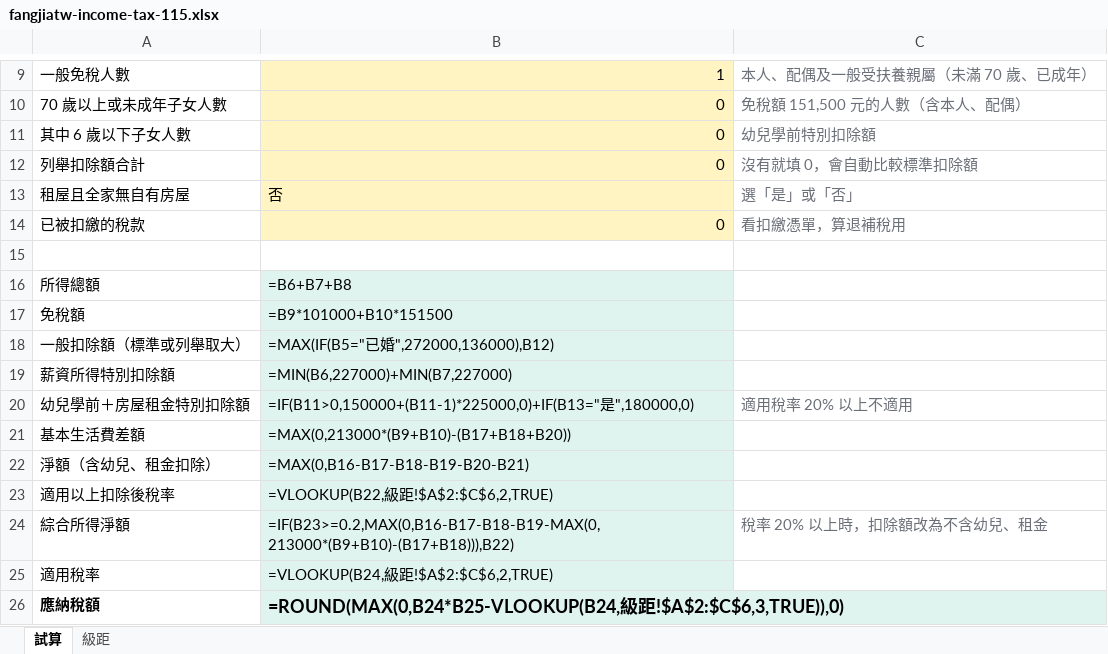
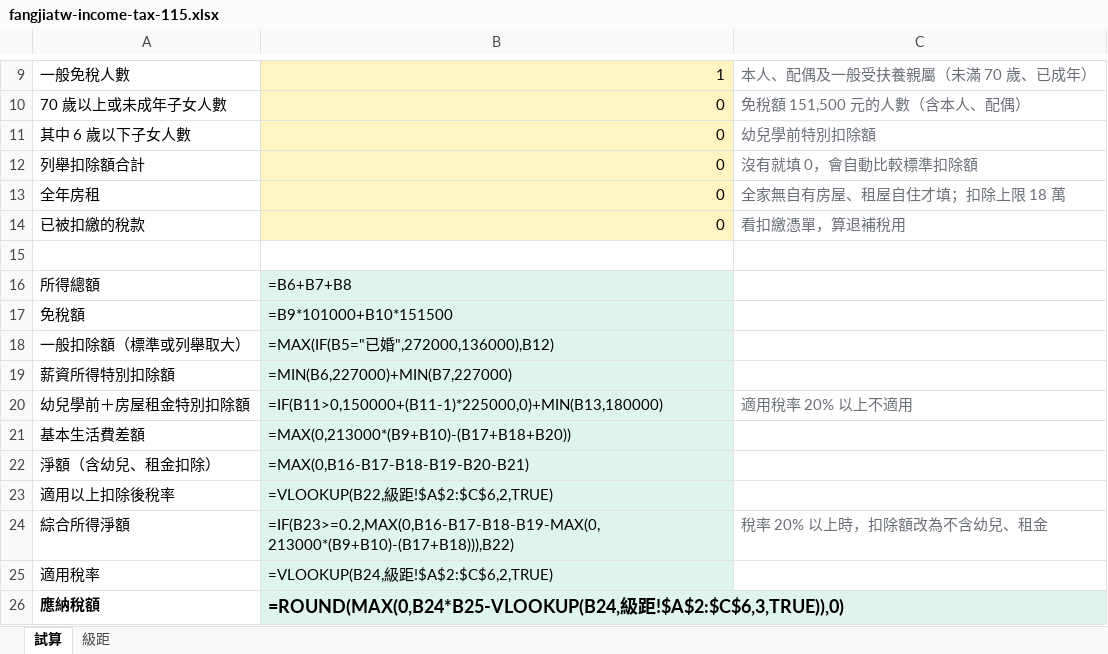
Before and after one commit to Clerycold/tw-holiday-calendar, an Excel workbook: downloads/fangjiatw-income-tax-115.xlsx, sheet 試算, drawn as a sheet; only a part is shown, gaps mark what is left out; values as stored, in another font and other column widths than the file's, no borders; formulas without a stored value are shown as written; removed rows and columns are numbered as before the commit, all else as after; the diff names each change by its address in the sheet, - before the commit and + after, or states it on an @@ line.

```diff
--- a/downloads/fangjiatw-income-tax-115.xlsx (sheet 試算)
+++ b/downloads/fangjiatw-income-tax-115.xlsx (sheet 試算)
-row 13: 租屋且全家無自有房屋 | 否 | 選「是」或「否」
+row 13: 全年房租 | 0 | 全家無自有房屋、租屋自住才填；扣除上限 18 萬
-B20: =IF(B11>0,150000+(B11-1)*225000,0)+IF(B13="是",180000,0)
+B20: =IF(B11>0,150000+(B11-1)*225000,0)+MIN(B13,180000)
```
Also changed, not shown: downloads/fangjiatw-annual-leave.xlsx, downloads/fangjiatw-overtime.xlsx, 11 other files.
